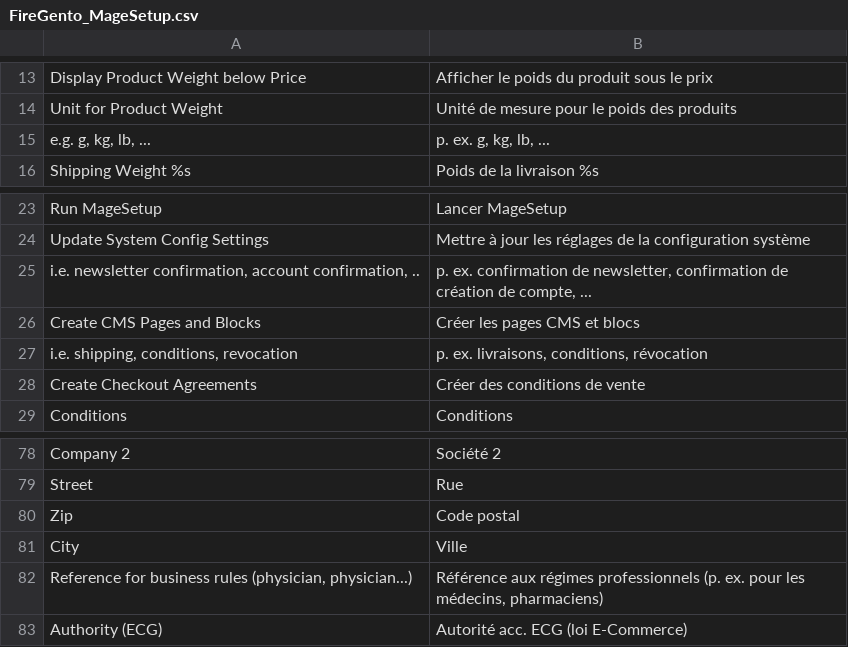
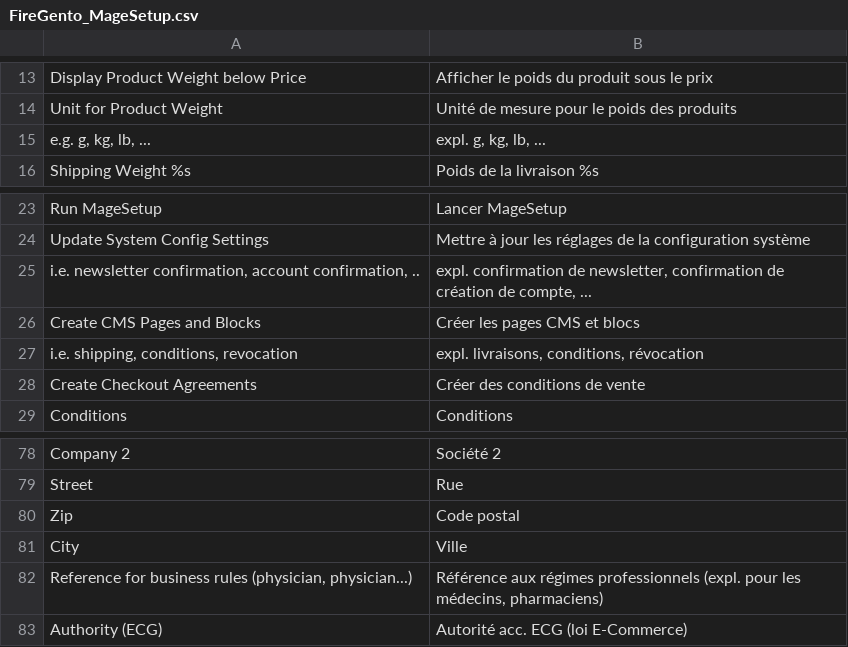
Before and after one commit to firegento/firegento-magesetup, a CSV file: src/app/locale/fr_FR/FireGento_MageSetup.csv, drawn as a sheet; only a part is shown, gaps mark what is left out.

Commit message:
remove p. ex.

```diff
--- a/src/app/locale/fr_FR/FireGento_MageSetup.csv
+++ b/src/app/locale/fr_FR/FireGento_MageSetup.csv
@@ -14,3 +14,3 @@
 "Unit for Product Weight","Unité de mesure pour le poids des produits"
-"e.g. g, kg, lb, ...","p. ex. g, kg, lb, ..."
+"e.g. g, kg, lb, ...","expl. g, kg, lb, ..."
 "Shipping Weight %s","Poids de la livraison %s"
@@ -24,5 +24,5 @@
 "Update System Config Settings","Mettre à jour les réglages de la configuration système"
-"i.e. newsletter confirmation, account confirmation, ..", "p. ex. confirmation de newsletter, confirmation de création de compte, ..."
+"i.e. newsletter confirmation, account confirmation, ..", "expl. confirmation de newsletter, confirmation de création de compte, ..."
 "Create CMS Pages and Blocks","Créer les pages CMS et blocs"
-"i.e. shipping, conditions, revocation","p. ex. livraisons, conditions, révocation"
+"i.e. shipping, conditions, revocation","expl. livraisons, conditions, révocation"
 "Create Checkout Agreements","Créer des conditions de vente"
@@ -81,3 +81,3 @@
 "City","Ville"
-"Reference for business rules (physician, physician...)","Référence aux régimes professionnels (p. ex. pour les médecins, pharmaciens)"
+"Reference for business rules (physician, physician...)","Référence aux régimes professionnels (expl. pour les médecins, pharmaciens)"
 "Authority (ECG)","Autorité acc. ECG (loi E-Commerce)"
```
